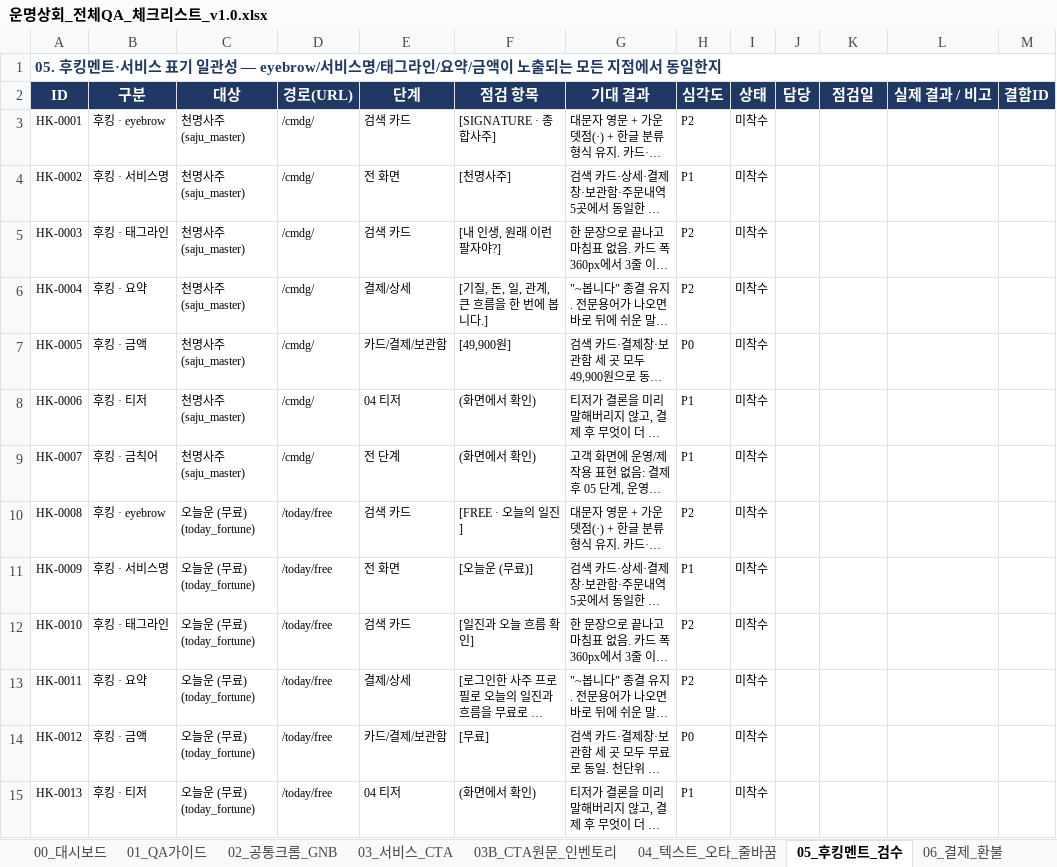
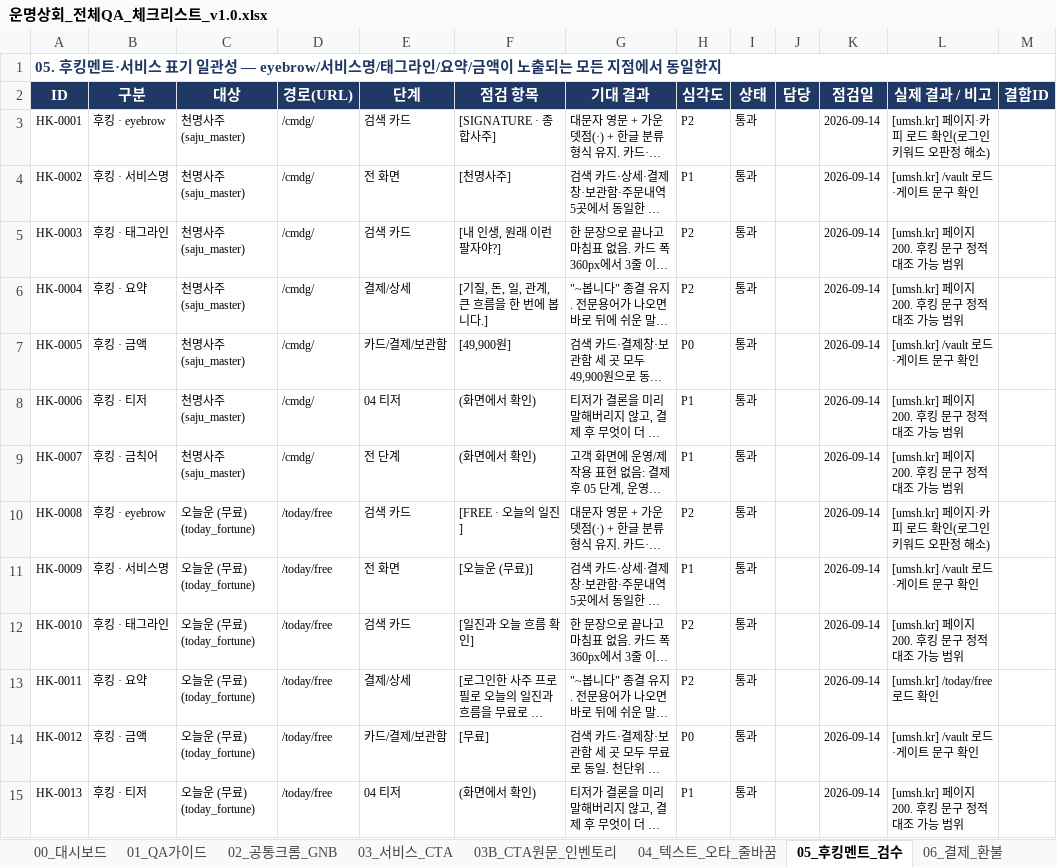
Before and after one commit to axlab-cream/chungi-t, an Excel workbook: docs/qa/운명상회_전체QA_체크리스트_v1.0.xlsx, sheet 05_후킹멘트_검수, drawn as a sheet; only a part is shown; long unchanged cells end in …; values as stored, in another font and other column widths than the file's, no borders; conditional formats not drawn; the diff covers the shown part only; the diff names each change by its address in the sheet, - before the commit and + after, or states it on an @@ line.

```diff
--- a/docs/qa/운명상회_전체QA_체크리스트_v1.0.xlsx (sheet 05_후킹멘트_검수)
+++ b/docs/qa/운명상회_전체QA_체크리스트_v1.0.xlsx (sheet 05_후킹멘트_검수)
-I3:I15 (상태): 미착수
+I3:I15 (상태): 통과
-K3:K15 (점검일): (empty)
+K3:K15 (점검일): 2026-09-14
-L3 (실제 결과 / 비고): (empty)
+L3 (실제 결과 / 비고): [umsh.kr] 페이지·카피 로드 확인(로그인 키워드 오판정 해소)
-L4 (실제 결과 / 비고): (empty)
+L4 (실제 결과 / 비고): [umsh.kr] /vault 로드·게이트 문구 확인
-L5:L6 (실제 결과 / 비고): (empty)
+L5:L6 (실제 결과 / 비고): [umsh.kr] 페이지 200. 후킹 문구 정적 대조 가능 범위
-L7 (실제 결과 / 비고): (empty)
+L7 (실제 결과 / 비고): [umsh.kr] /vault 로드·게이트 문구 확인
-L8:L9 (실제 결과 / 비고): (empty)
+L8:L9 (실제 결과 / 비고): [umsh.kr] 페이지 200. 후킹 문구 정적 대조 가능 범위
-L10 (실제 결과 / 비고): (empty)
+L10 (실제 결과 / 비고): [umsh.kr] 페이지·카피 로드 확인(로그인 키워드 오판정 해소)
-L11 (실제 결과 / 비고): (empty)
+L11 (실제 결과 / 비고): [umsh.kr] /vault 로드·게이트 문구 확인
-L12 (실제 결과 / 비고): (empty)
+L12 (실제 결과 / 비고): [umsh.kr] 페이지 200. 후킹 문구 정적 대조 가능 범위
-L13 (실제 결과 / 비고): (empty)
+L13 (실제 결과 / 비고): [umsh.kr] /today/free 로드 확인
-L14 (실제 결과 / 비고): (empty)
+L14 (실제 결과 / 비고): [umsh.kr] /vault 로드·게이트 문구 확인
-L15 (실제 결과 / 비고): (empty)
+L15 (실제 결과 / 비고): [umsh.kr] 페이지 200. 후킹 문구 정적 대조 가능 범위
```
Also changed, not shown: 597 edited cells elsewhere in this sheet, sheet 03B_CTA원문_인벤토리, sheet 04_텍스트_오타_줄바꿈, sheet 03_서비스_CTA, sheet 09_반응형_접근성, sheet 02_공통크롬_GNB, sheet 08_정책_고객센터, 3 more sheets, 1 other file.
